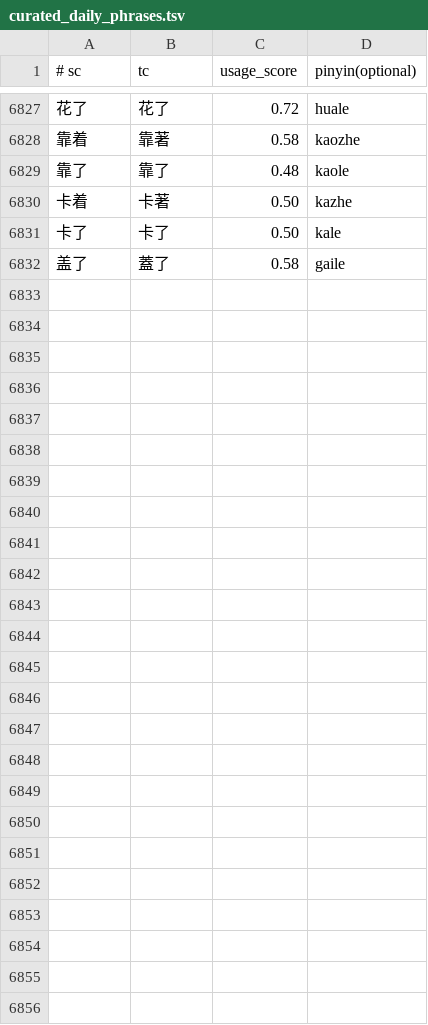
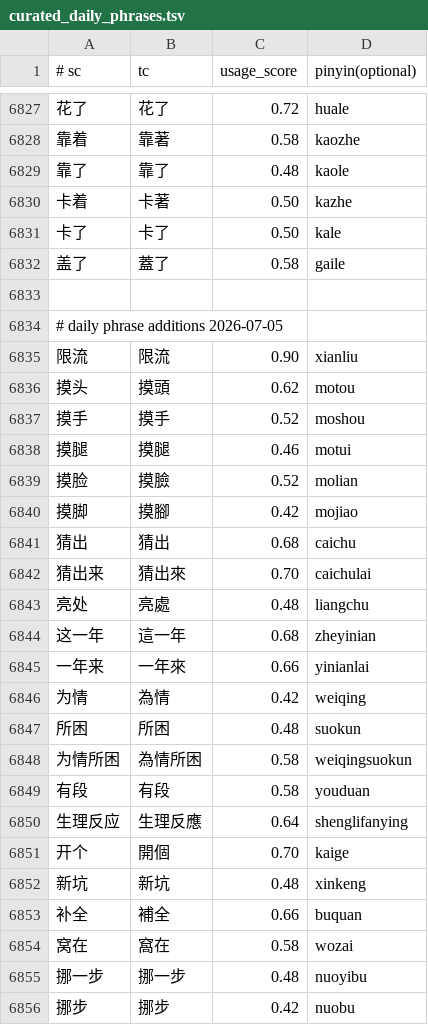
Before and after one commit to shenmin/cassotis-lexicon, a TSV file: manifests/curated_daily_phrases.tsv, drawn as a sheet; only a part is shown, gaps mark what is left out; the diff names each change by its address in the sheet, - before the commit and + after, or states it on an @@ line.

```diff
--- a/manifests/curated_daily_phrases.tsv
+++ b/manifests/curated_daily_phrases.tsv
+row 6833: (empty)
+row 6834: # daily phrase additions 2026-07-05
+row 6835: 限流 | 限流 | 0.90 | xianliu
+row 6836: 摸头 | 摸頭 | 0.62 | motou
+row 6837: 摸手 | 摸手 | 0.52 | moshou
+row 6838: 摸腿 | 摸腿 | 0.46 | motui
+row 6839: 摸脸 | 摸臉 | 0.52 | molian
+row 6840: 摸脚 | 摸腳 | 0.42 | mojiao
+row 6841: 猜出 | 猜出 | 0.68 | caichu
+row 6842: 猜出来 | 猜出來 | 0.70 | caichulai
+row 6843: 亮处 | 亮處 | 0.48 | liangchu
+row 6844: 这一年 | 這一年 | 0.68 | zheyinian
+row 6845: 一年来 | 一年來 | 0.66 | yinianlai
+row 6846: 为情 | 為情 | 0.42 | weiqing
+row 6847: 所困 | 所困 | 0.48 | suokun
+row 6848: 为情所困 | 為情所困 | 0.58 | weiqingsuokun
+row 6849: 有段 | 有段 | 0.58 | youduan
+row 6850: 生理反应 | 生理反應 | 0.64 | shenglifanying
+row 6851: 开个 | 開個 | 0.70 | kaige
+row 6852: 新坑 | 新坑 | 0.48 | xinkeng
+row 6853: 补全 | 補全 | 0.66 | buquan
+row 6854: 窝在 | 窩在 | 0.58 | wozai
+row 6855: 挪一步 | 挪一步 | 0.48 | nuoyibu
+row 6856: 挪步 | 挪步 | 0.42 | nuobu
```
Also changed, not shown: manifests/curated_daily_supplement_phrases.tsv, manifests/vertical/people_names.tsv, 10 other files.
